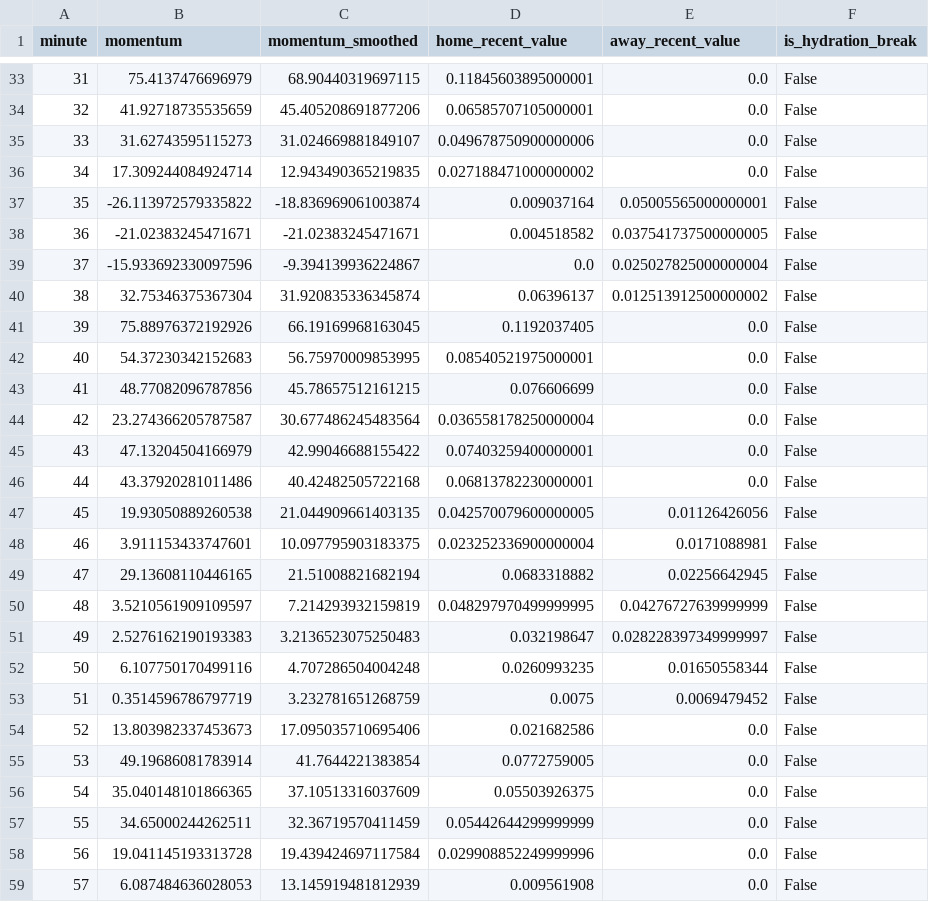
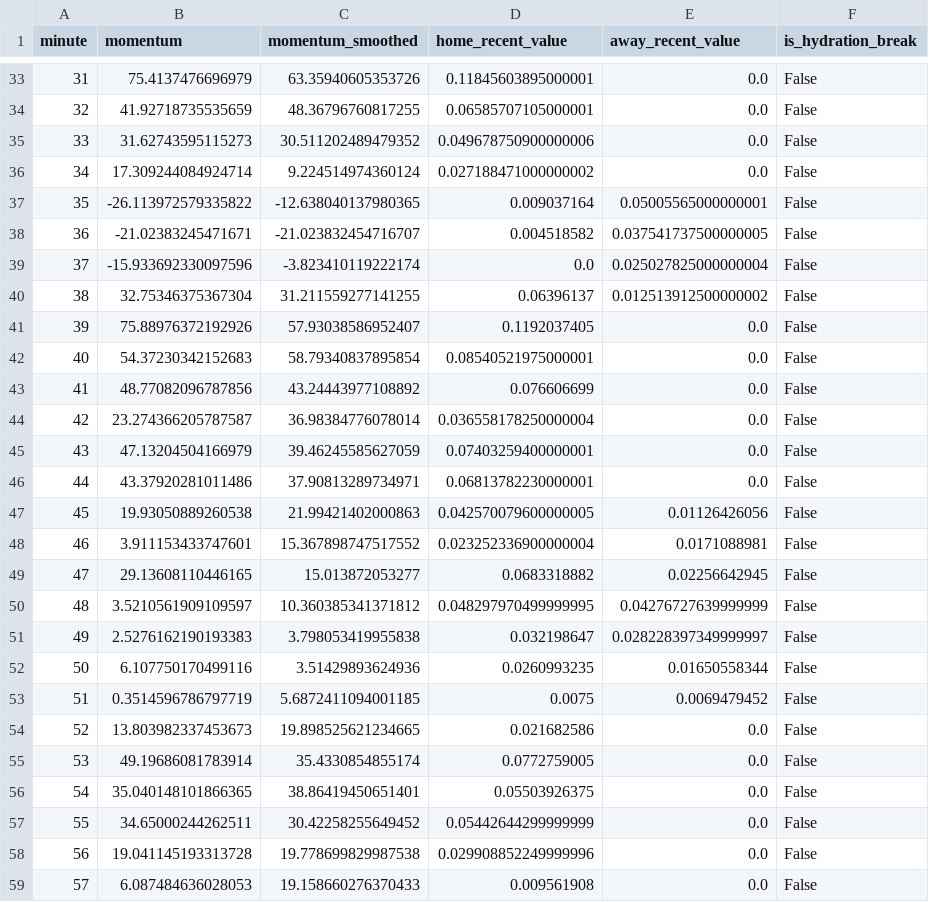
Before and after one commit to ameermasood/FIFAWorldCup2026MomentumAnalysis, a CSV file: data/processed/match_400021528/momentum_per_minute.csv, drawn as a sheet; only a part is shown, gaps mark what is left out; the diff covers the shown part only.

```diff
--- a/data/processed/match_400021528/momentum_per_minute.csv
+++ b/data/processed/match_400021528/momentum_per_minute.csv
@@ -33,27 +33,27 @@ minute,momentum,momentum_smoothed,home_recent_value,away_recent_value,is_hydrati
-31,75.4137476696979,68.90440319697115,0.11845603895000001,0.0,False
-32,41.92718735535659,45.405208691877206,0.06585707105000001,0.0,False
-33,31.62743595115273,31.024669881849107,0.049678750900000006,0.0,False
-34,17.309244084924714,12.943490365219835,0.027188471000000002,0.0,False
-35,-26.113972579335822,-18.836969061003874,0.009037164,0.05005565000000001,False
-36,-21.02383245471671,-21.02383245471671,0.004518582,0.037541737500000005,False
-37,-15.933692330097596,-9.394139936224867,0.0,0.025027825000000004,False
-38,32.75346375367304,31.920835336345874,0.06396137,0.012513912500000002,False
-39,75.88976372192926,66.19169968163045,0.1192037405,0.0,False
-40,54.37230342152683,56.75970009853995,0.08540521975000001,0.0,False
-41,48.77082096787856,45.78657512161215,0.076606699,0.0,False
-42,23.274366205787587,30.677486245483564,0.036558178250000004,0.0,False
-43,47.13204504166979,42.99046688155422,0.07403259400000001,0.0,False
-44,43.37920281011486,40.42482505722168,0.06813782230000001,0.0,False
-45,19.93050889260538,21.044909661403135,0.042570079600000005,0.01126426056,False
-46,3.911153433747601,10.097795903183375,0.023252336900000004,0.0171088981,False
-47,29.13608110446165,21.51008821682194,0.0683318882,0.02256642945,False
-48,3.5210561909109597,7.214293932159819,0.048297970499999995,0.04276727639999999,False
-49,2.5276162190193383,3.2136523075250483,0.032198647,0.028228397349999997,False
-50,6.107750170499116,4.707286504004248,0.0260993235,0.01650558344,False
-51,0.3514596786797719,3.232781651268759,0.0075,0.0069479452,False
-52,13.803982337453673,17.095035710695406,0.021682586,0.0,False
-53,49.19686081783914,41.7644221383854,0.0772759005,0.0,False
-54,35.040148101866365,37.10513316037609,0.05503926375,0.0,False
-55,34.65000244262511,32.36719570411459,0.05442644299999999,0.0,False
-56,19.041145193313728,19.439424697117584,0.029908852249999996,0.0,False
-57,6.087484636028053,13.145919481812939,0.009561908,0.0,False
+31,75.4137476696979,63.35940605353726,0.11845603895000001,0.0,False
+32,41.92718735535659,48.36796760817255,0.06585707105000001,0.0,False
+33,31.62743595115273,30.511202489479352,0.049678750900000006,0.0,False
+34,17.309244084924714,9.224514974360124,0.027188471000000002,0.0,False
+35,-26.113972579335822,-12.638040137980365,0.009037164,0.05005565000000001,False
+36,-21.02383245471671,-21.023832454716707,0.004518582,0.037541737500000005,False
+37,-15.933692330097596,-3.823410119222174,0.0,0.025027825000000004,False
+38,32.75346375367304,31.211559277141255,0.06396137,0.012513912500000002,False
+39,75.88976372192926,57.93038586952407,0.1192037405,0.0,False
+40,54.37230342152683,58.79340837895854,0.08540521975000001,0.0,False
+41,48.77082096787856,43.24443977108892,0.076606699,0.0,False
+42,23.274366205787587,36.98384776078014,0.036558178250000004,0.0,False
+43,47.13204504166979,39.46245585627059,0.07403259400000001,0.0,False
+44,43.37920281011486,37.90813289734971,0.06813782230000001,0.0,False
+45,19.93050889260538,21.99421402000863,0.042570079600000005,0.01126426056,False
+46,3.911153433747601,15.367898747517552,0.023252336900000004,0.0171088981,False
+47,29.13608110446165,15.013872053277,0.0683318882,0.02256642945,False
+48,3.5210561909109597,10.360385341371812,0.048297970499999995,0.04276727639999999,False
+49,2.5276162190193383,3.798053419955838,0.032198647,0.028228397349999997,False
+50,6.107750170499116,3.51429893624936,0.0260993235,0.01650558344,False
+51,0.3514596786797719,5.6872411094001185,0.0075,0.0069479452,False
+52,13.803982337453673,19.898525621234665,0.021682586,0.0,False
+53,49.19686081783914,35.4330854855174,0.0772759005,0.0,False
+54,35.040148101866365,38.86419450651401,0.05503926375,0.0,False
+55,34.65000244262511,30.42258255649452,0.05442644299999999,0.0,False
+56,19.041145193313728,19.778699829987538,0.029908852249999996,0.0,False
+57,6.087484636028053,19.158660276370433,0.009561908,0.0,False
```
Also changed, not shown: 57 edited cells elsewhere in this file, data/processed/match_400021528/momentum_grid.csv, data/processed/match_400021531/break_summary.csv, 6 other files.
